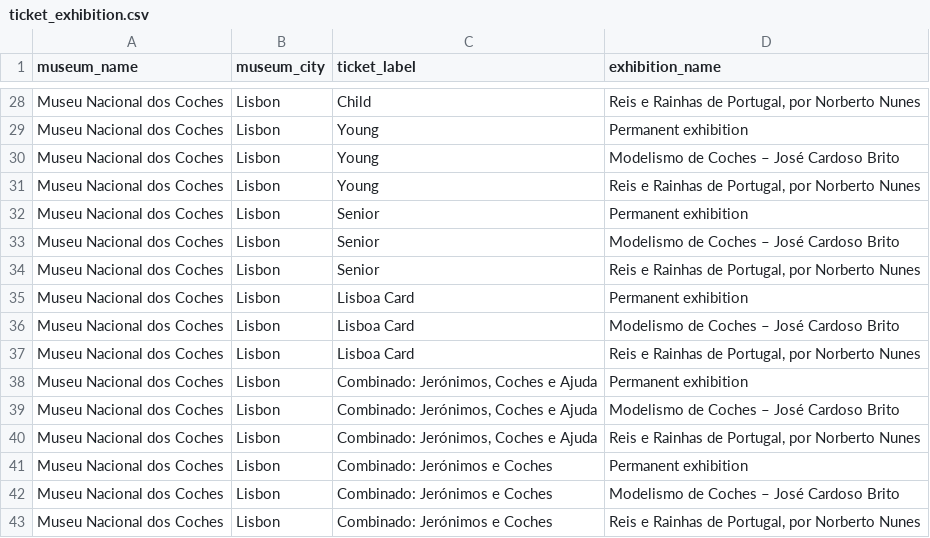
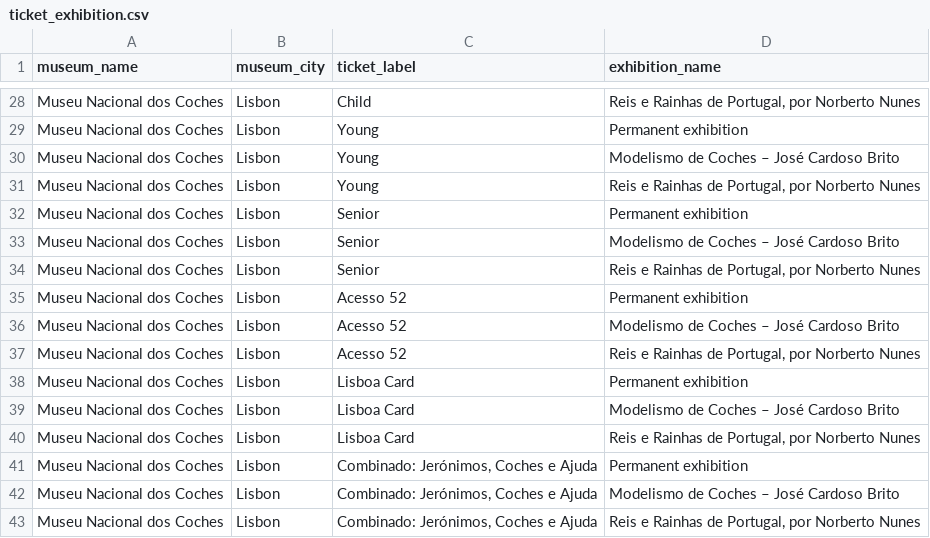
Before and after one commit to 4tires/Museum-tracker-website, a CSV file: seed data/ticket_exhibition.csv, drawn as a sheet; only a part is shown, gaps mark what is left out; the shorter side is filled out with more unchanged rows; the diff names each change by its address in the sheet, - before the commit and + after, or states it on an @@ line.

Commit message:
Fix tickets in seed.py
Small fixes

```diff
--- a/seed data/ticket_exhibition.csv
+++ b/seed data/ticket_exhibition.csv
+row 35: Museu Nacional dos Coches | Lisbon | Acesso 52 | Permanent exhibition
+row 36: Museu Nacional dos Coches | Lisbon | Acesso 52 | Modelismo de Coches – José Cardoso Brito
+row 37: Museu Nacional dos Coches | Lisbon | Acesso 52 | Reis e Rainhas de Portugal, por Norberto Nunes
```
Also changed, not shown: seed data/museum_passes.csv, seed data/tickets.csv, 1 other file.
